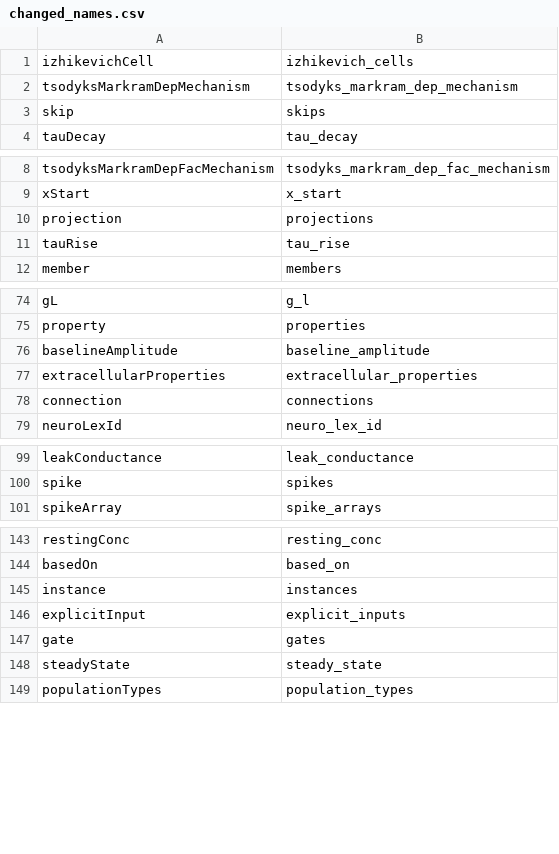
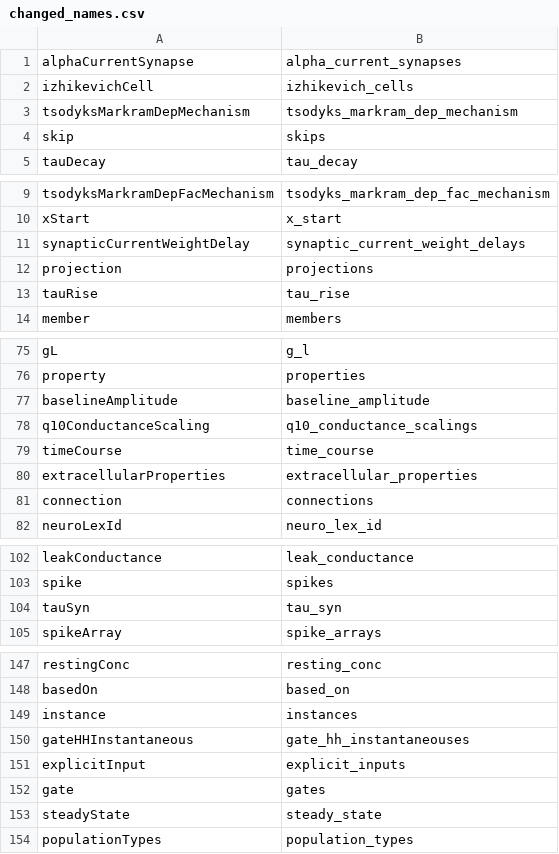
Before and after one commit to NeuralEnsemble/libNeuroML, a CSV file: neuroml/nml/changed_names.csv, drawn as a sheet; only a part is shown, gaps mark what is left out; the diff names each change by its address in the sheet, - before the commit and + after, or states it on an @@ line.

```diff
--- a/neuroml/nml/changed_names.csv
+++ b/neuroml/nml/changed_names.csv
+row 1: alphaCurrentSynapse | alpha_current_synapses
+row 11: synapticCurrentWeightDelay | synaptic_current_weight_delays
+row 78: q10ConductanceScaling | q10_conductance_scalings
@@ row 42 moved to row 79: timeCourse @@
+row 104: tauSyn | tau_syn
+row 150: gateHHInstantaneous | gate_hh_instantaneouses
```
Also changed, not shown: neuroml/nml/name_table.csv, 3 other files.
